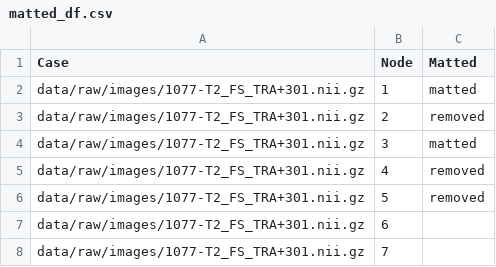
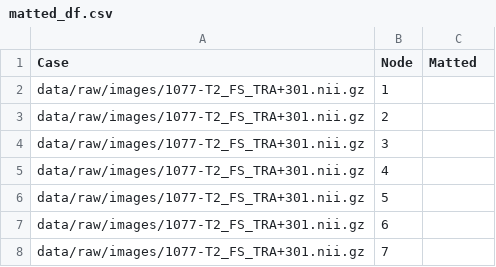
Before and after one commit to ml-w/pytorch_mri_hnn_node, a CSV file: matted_df.csv, drawn as a sheet.

Commit message:
checked for errors when no nodes to merge

```diff
--- a/matted_df.csv
+++ b/matted_df.csv
@@ -1,7 +1,7 @@
 Case,Node,Matted
-data/raw/images/1077-T2_FS_TRA+301.nii.gz,1,matted
-data/raw/images/1077-T2_FS_TRA+301.nii.gz,2,removed
-data/raw/images/1077-T2_FS_TRA+301.nii.gz,3,matted
-data/raw/images/1077-T2_FS_TRA+301.nii.gz,4,removed
-data/raw/images/1077-T2_FS_TRA+301.nii.gz,5,removed
+data/raw/images/1077-T2_FS_TRA+301.nii.gz,1,
+data/raw/images/1077-T2_FS_TRA+301.nii.gz,2,
+data/raw/images/1077-T2_FS_TRA+301.nii.gz,3,
+data/raw/images/1077-T2_FS_TRA+301.nii.gz,4,
+data/raw/images/1077-T2_FS_TRA+301.nii.gz,5,
 data/raw/images/1077-T2_FS_TRA+301.nii.gz,6,
```
Also changed, not shown: 1 other file.
